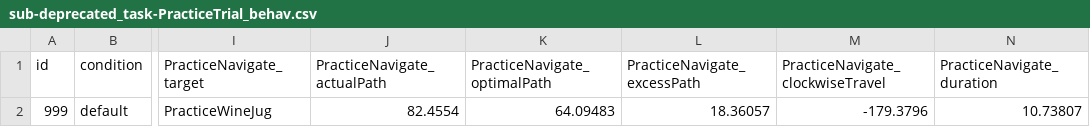
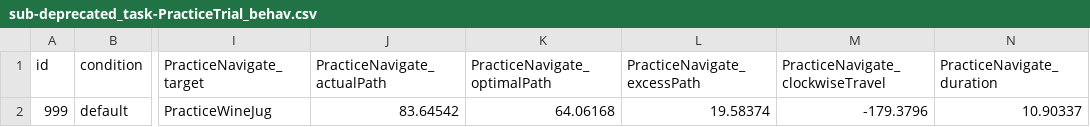
Before and after one commit to mgin14/Spatial-temporal-precision-binding, a CSV file: editor-data/sub-deprecated_task-PracticeTrial_behav.csv, drawn as a sheet; only a part is shown, gaps mark what is left out; the diff names each change by its address in the sheet, - before the commit and + after, or states it on an @@ line.

```diff
--- a/editor-data/sub-deprecated_task-PracticeTrial_behav.csv
+++ b/editor-data/sub-deprecated_task-PracticeTrial_behav.csv
-J2 (PracticeNavigate_actualPath): 82.4554
+J2 (PracticeNavigate_actualPath): 83.64542
-K2 (PracticeNavigate_optimalPath): 64.09483
+K2 (PracticeNavigate_optimalPath): 64.06168
-L2 (PracticeNavigate_excessPath): 18.36057
+L2 (PracticeNavigate_excessPath): 19.58374
-N2 (PracticeNavigate_duration): 10.73807
+N2 (PracticeNavigate_duration): 10.90337
```
Also changed, not shown: editor-data/sub-deprecated_task-TASK_MainLoop_behav.csv, 35 other files.
